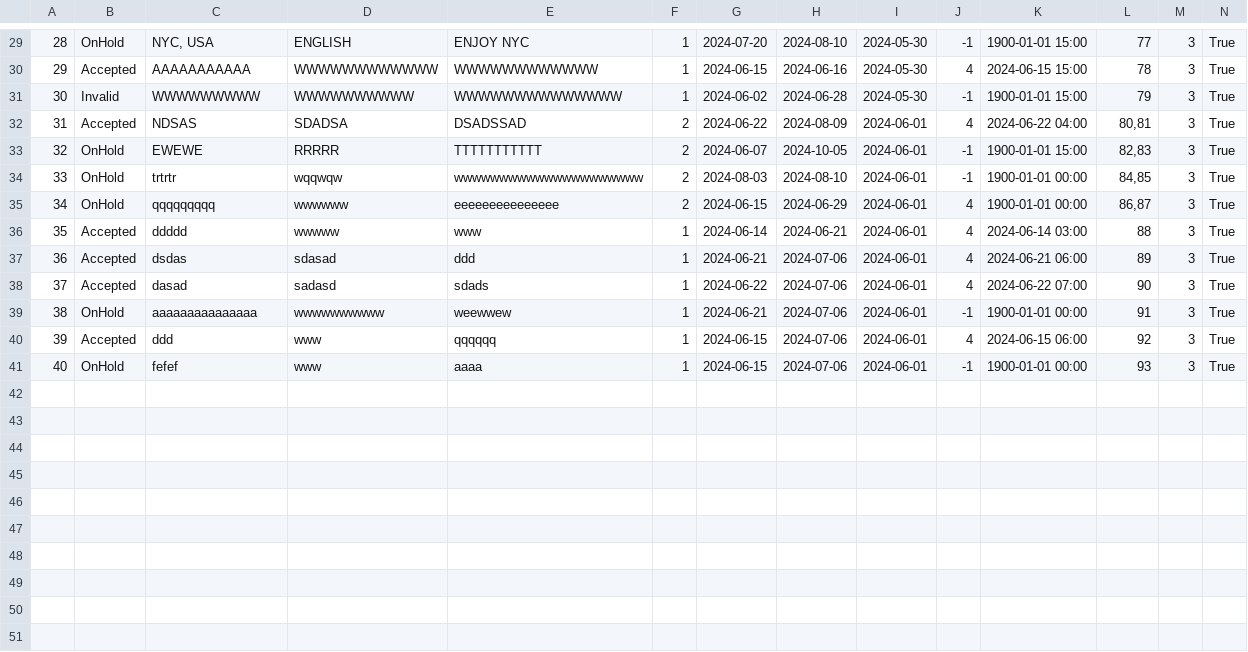
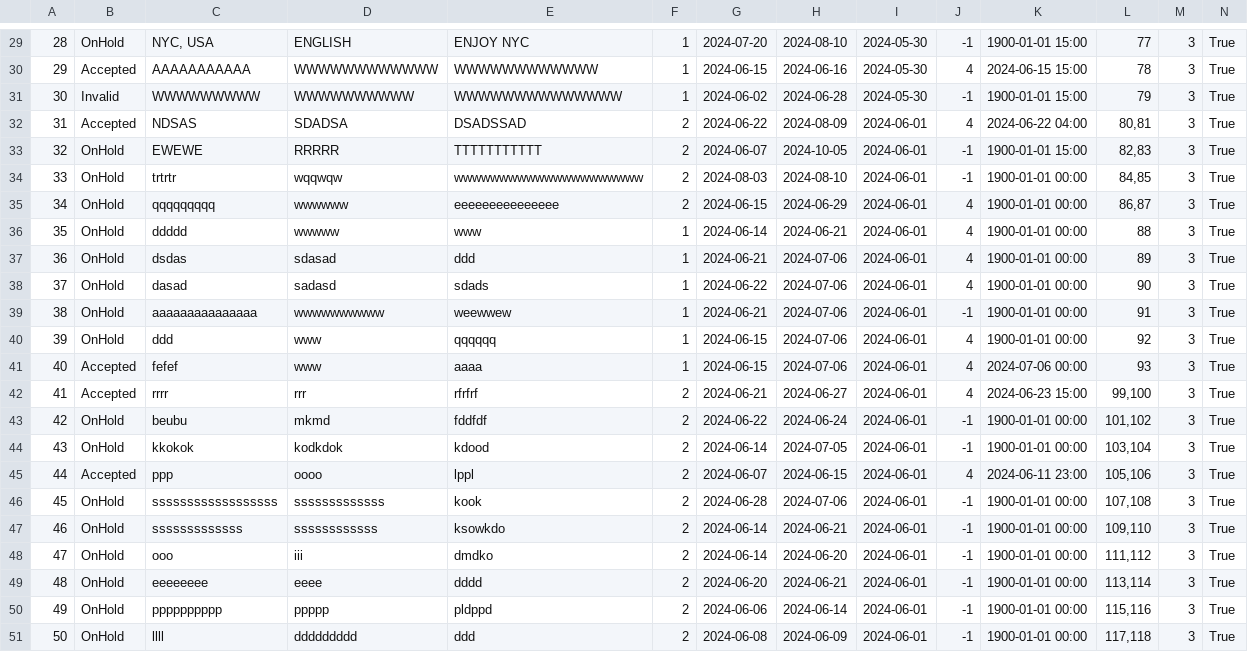
Before and after one commit to kzi-nastava/sims-ra-2024-group-2-team-d, a CSV file: Resources/Data/tourRequest.csv, drawn as a sheet; only a part is shown, gaps mark what is left out; addresses are those after the commit; the diff names each change by its address in the sheet, - before the commit and + after, or states it on an @@ line.

```diff
--- a/Resources/Data/tourRequest.csv
+++ b/Resources/Data/tourRequest.csv
-B36:B38: Accepted
+B36:B38: OnHold
-K36: 2024-06-14 03:00
+K36: 1900-01-01 00:00
-K37: 2024-06-21 06:00
+K37: 1900-01-01 00:00
-K38: 2024-06-22 07:00
+K38: 1900-01-01 00:00
+row 40: 39 | OnHold | ddd | www | qqqqqq | 1 | 2024-06-15 | 2024-07-06 | 2024-06-01 | 4 | 1900-01-01 00:00 | 92 | 3 | True
@@ column A renumbered between rows 41 and 46 @@
-C41: ddd
+C41: fefef
-E41: qqqqqq
+E41: aaaa
-K41: 2024-06-15 06:00
+K41: 2024-07-06 00:00
-L41: 92
+L41: 93
+row 42: 41 | Accepted | rrrr | rrr | rfrfrf | 2 | 2024-06-21 | 2024-06-27 | 2024-06-01 | 4 | 2024-06-23 15:00 | 99,100 | 3 | True
+row 43: 42 | OnHold | beubu | mkmd | fddfdf | 2 | 2024-06-22 | 2024-06-24 | 2024-06-01 | -1 | 1900-01-01 00:00 | 101,102 | 3 | True
+row 44: 43 | OnHold | kkokok | kodkdok | kdood | 2 | 2024-06-14 | 2024-07-05 | 2024-06-01 | -1 | 1900-01-01 00:00 | 103,104 | 3 | True
+row 45: 44 | Accepted | ppp | oooo | lppl | 2 | 2024-06-07 | 2024-06-15 | 2024-06-01 | 4 | 2024-06-11 23:00 | 105,106 | 3 | True
-C46: fefef
+C46: ssssssssssssssssss
-D46: www
+D46: sssssssssssss
-E46: aaaa
+E46: kook
-F46: 1
+F46: 2
-G46: 2024-06-15
+G46: 2024-06-28
-L46: 93
+L46: 107,108
+row 47: 46 | OnHold | sssssssssssss | ssssssssssss | ksowkdo | 2 | 2024-06-14 | 2024-06-21 | 2024-06-01 | -1 | 1900-01-01 00:00 | 109,110 | 3 | True
+row 48: 47 | OnHold | ooo | iii | dmdko | 2 | 2024-06-14 | 2024-06-20 | 2024-06-01 | -1 | 1900-01-01 00:00 | 111,112 | 3 | True
+row 49: 48 | OnHold | eeeeeeee | eeee | dddd | 2 | 2024-06-20 | 2024-06-21 | 2024-06-01 | -1 | 1900-01-01 00:00 | 113,114 | 3 | True
+row 50: 49 | OnHold | pppppppppp | ppppp | pldppd | 2 | 2024-06-06 | 2024-06-14 | 2024-06-01 | -1 | 1900-01-01 00:00 | 115,116 | 3 | True
+row 51: 50 | OnHold | llll | ddddddddd | ddd | 2 | 2024-06-08 | 2024-06-09 | 2024-06-01 | -1 | 1900-01-01 00:00 | 117,118 | 3 | True
```
Also changed, not shown: Resources/Data/tourists.csv, 3 other files.
